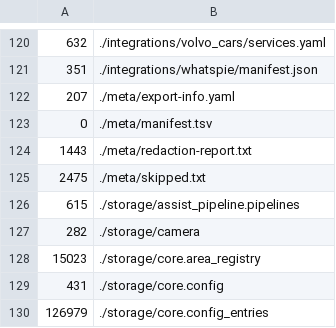
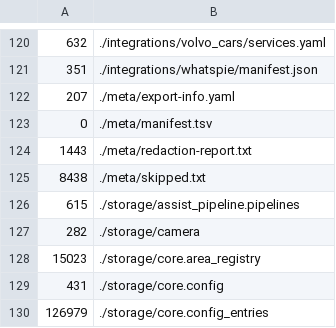
Before and after one commit to tongaimaramba/ha-config, a TSV file: hosts/pamba/meta/manifest.tsv, drawn as a sheet; only a part is shown, gaps mark what is left out.

Commit message:
auto: pamba snapshot 2026-09-17T12:32:14+01:00 (via repo_sync.sh, uncommitted push)

```diff
--- a/hosts/pamba/meta/manifest.tsv
+++ b/hosts/pamba/meta/manifest.tsv
@@ -124,3 +124,3 @@
 1443	./meta/redaction-report.txt
-2475	./meta/skipped.txt
+8438	./meta/skipped.txt
 615	./storage/assist_pipeline.pipelines
```
Also changed, not shown: 4 other files.
